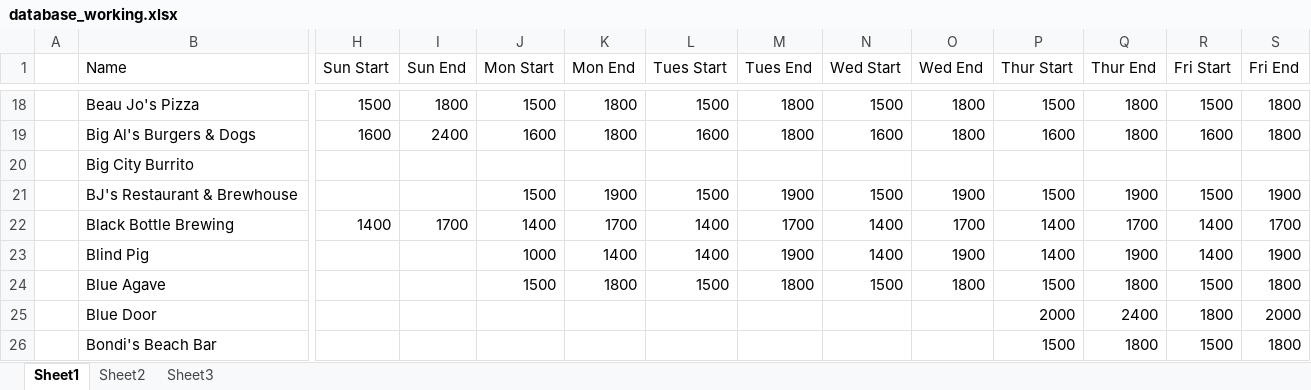
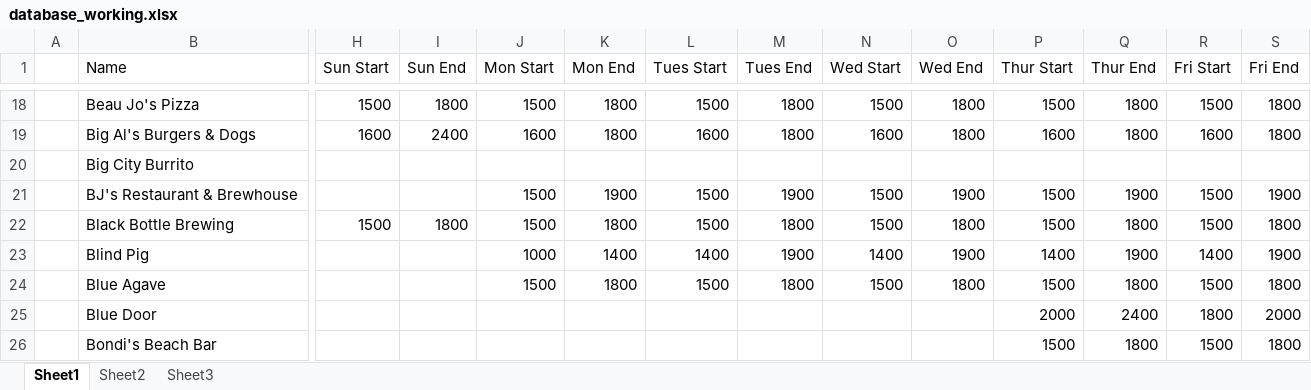
Before and after one commit to christian-lorange/HappyHour, an Excel workbook: database_working.xlsx, sheet Sheet1, drawn as a sheet; only a part is shown, gaps mark what is left out; values as stored, in another font and other column widths than the file's, no borders; the diff covers the shown part only; the diff names each change by its address in the sheet, - before the commit and + after, or states it on an @@ line.

```diff
--- a/database_working.xlsx (sheet Sheet1)
+++ b/database_working.xlsx (sheet Sheet1)
-H22 (Sun Start): 1400
+H22 (Sun Start): 1500
-I22 (Sun End): 1700
+I22 (Sun End): 1800
-J22 (Mon Start): 1400
+J22 (Mon Start): 1500
-K22 (Mon End): 1700
+K22 (Mon End): 1800
-L22 (Tues Start): 1400
+L22 (Tues Start): 1500
-M22 (Tues End): 1700
+M22 (Tues End): 1800
-N22 (Wed Start): 1400
+N22 (Wed Start): 1500
-O22 (Wed End): 1700
+O22 (Wed End): 1800
-P22 (Thur Start): 1400
+P22 (Thur Start): 1500
-Q22 (Thur End): 1700
+Q22 (Thur End): 1800
-R22 (Fri Start): 1400
+R22 (Fri Start): 1500
-S22 (Fri End): 1700
+S22 (Fri End): 1800
```
Also changed, not shown: 24 edited cells elsewhere in this sheet, 10 other files.
